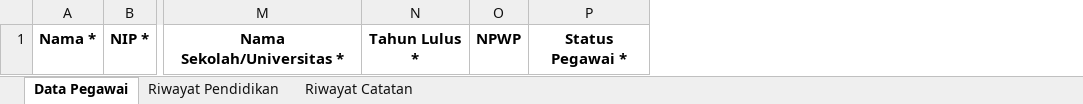
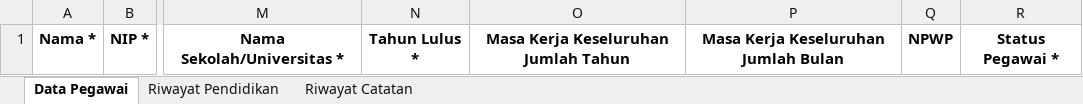
Before and after one commit to developersetwapres/SWP_simdatuk-api, an Excel workbook: public/template_excel/DATA PEGAWAI OUTSOURCE.xlsx, sheet Data Pegawai, drawn as a sheet; only a part is shown, gaps mark what is left out; values as stored, in another font and other column widths than the file's, no borders; the diff names each change by its address in the sheet, - before the commit and + after, or states it on an @@ line.

```diff
--- a/public/template_excel/DATA PEGAWAI OUTSOURCE.xlsx (sheet Data Pegawai)
+++ b/public/template_excel/DATA PEGAWAI OUTSOURCE.xlsx (sheet Data Pegawai)
+column O, row 1: Masa Kerja Keseluruhan Jumlah Tahun
+column P, row 1: Masa Kerja Keseluruhan Jumlah Bulan
```
Also changed, not shown: public/template_excel/DATA PEGAWAI ASN.xlsx, public/template_excel/DATA PEGAWAI NON ASN.xlsx, 1 other file.
